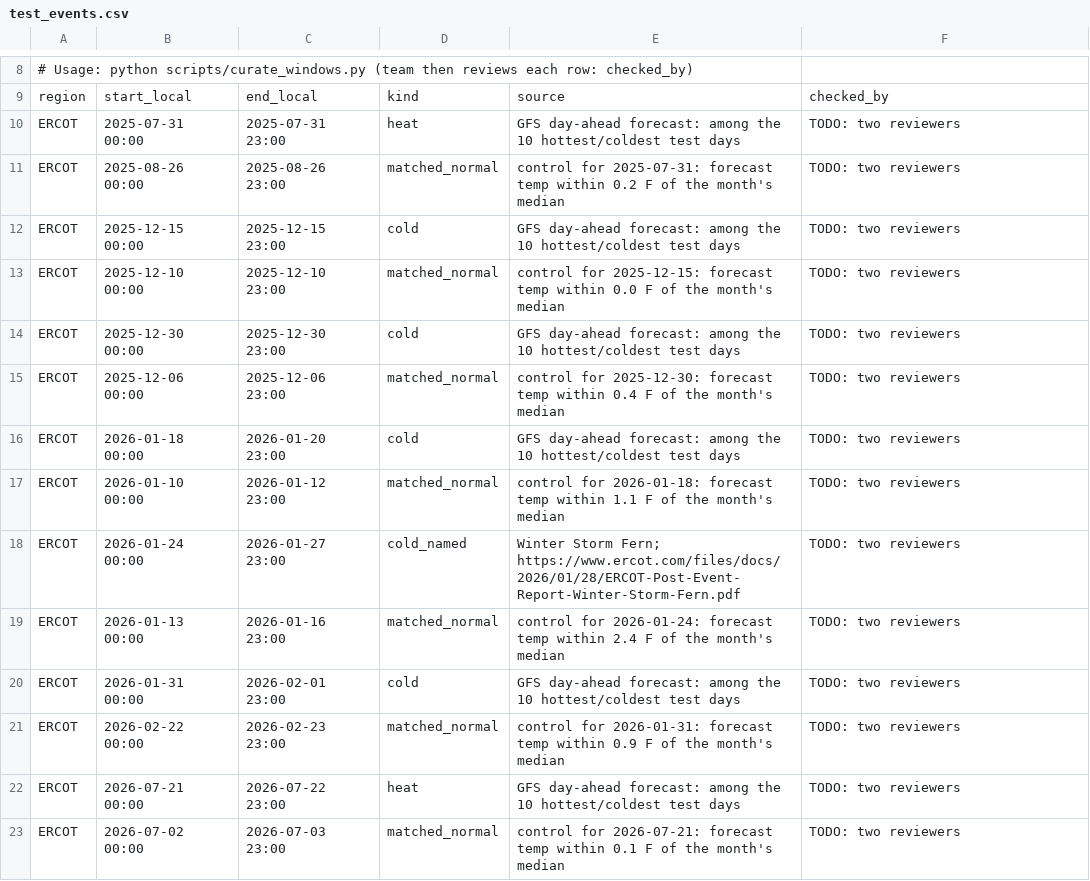
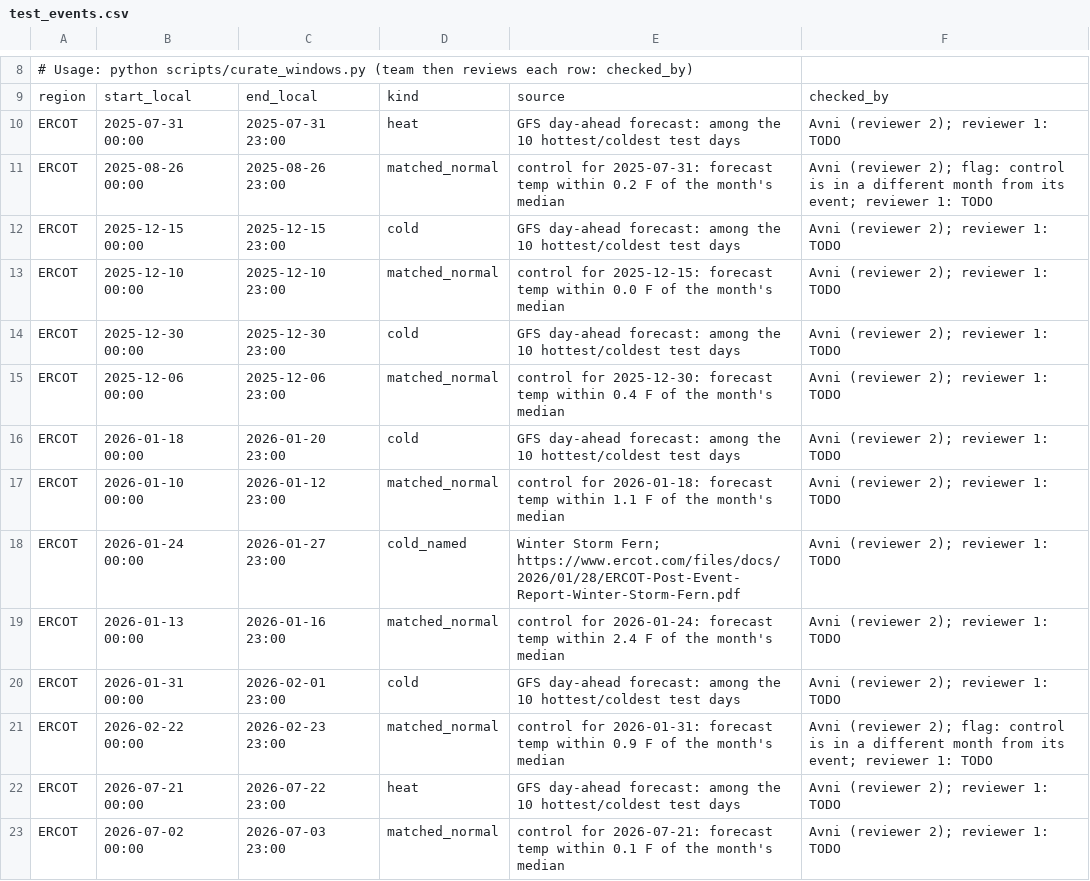
Before and after one commit to omkarchougule19/gridwatch, a CSV file: data/external/test_events.csv, drawn as a sheet; only a part is shown, gaps mark what is left out; the diff covers the shown part only.

Commit message:
IEEE references, citations and reviewer-2 window check
- docs/report_draft.md: References in IEEE style (27 sources, verified titles/dates), in-text [n] citations
- docs/report_ieee_references.pdf: shared-doc version with the same references and citations
- data/external/test_events.csv: Avni as reviewer 2 on all rows; flagged 5 controls in a different month from their event

```diff
--- a/data/external/test_events.csv
+++ b/data/external/test_events.csv
@@ -9,15 +9,15 @@
 region,start_local,end_local,kind,source,checked_by
-ERCOT,2025-07-31 00:00,2025-07-31 23:00,heat,GFS day-ahead forecast: among the 10 hottest/coldest test days,TODO: two reviewers
-ERCOT,2025-08-26 00:00,2025-08-26 23:00,matched_normal,control for 2025-07-31: forecast temp within 0.2 F of the month's median,TODO: two reviewers
-ERCOT,2025-12-15 00:00,2025-12-15 23:00,cold,GFS day-ahead forecast: among the 10 hottest/coldest test days,TODO: two reviewers
-ERCOT,2025-12-10 00:00,2025-12-10 23:00,matched_normal,control for 2025-12-15: forecast temp within 0.0 F of the month's median,TODO: two reviewers
-ERCOT,2025-12-30 00:00,2025-12-30 23:00,cold,GFS day-ahead forecast: among the 10 hottest/coldest test days,TODO: two reviewers
-ERCOT,2025-12-06 00:00,2025-12-06 23:00,matched_normal,control for 2025-12-30: forecast temp within 0.4 F of the month's median,TODO: two reviewers
-ERCOT,2026-01-18 00:00,2026-01-20 23:00,cold,GFS day-ahead forecast: among the 10 hottest/coldest test days,TODO: two reviewers
-ERCOT,2026-01-10 00:00,2026-01-12 23:00,matched_normal,control for 2026-01-18: forecast temp within 1.1 F of the month's median,TODO: two reviewers
-ERCOT,2026-01-24 00:00,2026-01-27 23:00,cold_named,Winter Storm Fern; https://www.ercot.com/files/docs/2026/01/28/ERCOT-Post-Event-Report-Winter-Storm-Fern.pdf,TODO: two reviewers
-ERCOT,2026-01-13 00:00,2026-01-16 23:00,matched_normal,control for 2026-01-24: forecast temp within 2.4 F of the month's median,TODO: two reviewers
-ERCOT,2026-01-31 00:00,2026-02-01 23:00,cold,GFS day-ahead forecast: among the 10 hottest/coldest test days,TODO: two reviewers
-ERCOT,2026-02-22 00:00,2026-02-23 23:00,matched_normal,control for 2026-01-31: forecast temp within 0.9 F of the month's median,TODO: two reviewers
-ERCOT,2026-07-21 00:00,2026-07-22 23:00,heat,GFS day-ahead forecast: among the 10 hottest/coldest test days,TODO: two reviewers
-ERCOT,2026-07-02 00:00,2026-07-03 23:00,matched_normal,control for 2026-07-21: forecast temp within 0.1 F of the month's median,TODO: two reviewers
+ERCOT,2025-07-31 00:00,2025-07-31 23:00,heat,GFS day-ahead forecast: among the 10 hottest/coldest test days,"Avni (reviewer 2); reviewer 1: TODO"
+ERCOT,2025-08-26 00:00,2025-08-26 23:00,matched_normal,control for 2025-07-31: forecast temp within 0.2 F of the month's median,"Avni (reviewer 2); flag: control is in a different month from its event; reviewer 1: TODO"
+ERCOT,2025-12-15 00:00,2025-12-15 23:00,cold,GFS day-ahead forecast: among the 10 hottest/coldest test days,"Avni (reviewer 2); reviewer 1: TODO"
+ERCOT,2025-12-10 00:00,2025-12-10 23:00,matched_normal,control for 2025-12-15: forecast temp within 0.0 F of the month's median,"Avni (reviewer 2); reviewer 1: TODO"
+ERCOT,2025-12-30 00:00,2025-12-30 23:00,cold,GFS day-ahead forecast: among the 10 hottest/coldest test days,"Avni (reviewer 2); reviewer 1: TODO"
+ERCOT,2025-12-06 00:00,2025-12-06 23:00,matched_normal,control for 2025-12-30: forecast temp within 0.4 F of the month's median,"Avni (reviewer 2); reviewer 1: TODO"
+ERCOT,2026-01-18 00:00,2026-01-20 23:00,cold,GFS day-ahead forecast: among the 10 hottest/coldest test days,"Avni (reviewer 2); reviewer 1: TODO"
+ERCOT,2026-01-10 00:00,2026-01-12 23:00,matched_normal,control for 2026-01-18: forecast temp within 1.1 F of the month's median,"Avni (reviewer 2); reviewer 1: TODO"
+ERCOT,2026-01-24 00:00,2026-01-27 23:00,cold_named,Winter Storm Fern; https://www.ercot.com/files/docs/2026/01/28/ERCOT-Post-Event-Report-Winter-Storm-Fern.pdf,"Avni (reviewer 2); reviewer 1: TODO"
+ERCOT,2026-01-13 00:00,2026-01-16 23:00,matched_normal,control for 2026-01-24: forecast temp within 2.4 F of the month's median,"Avni (reviewer 2); reviewer 1: TODO"
+ERCOT,2026-01-31 00:00,2026-02-01 23:00,cold,GFS day-ahead forecast: among the 10 hottest/coldest test days,"Avni (reviewer 2); reviewer 1: TODO"
+ERCOT,2026-02-22 00:00,2026-02-23 23:00,matched_normal,control for 2026-01-31: forecast temp within 0.9 F of the month's median,"Avni (reviewer 2); flag: control is in a different month from its event; reviewer 1: TODO"
+ERCOT,2026-07-21 00:00,2026-07-22 23:00,heat,GFS day-ahead forecast: among the 10 hottest/coldest test days,"Avni (reviewer 2); reviewer 1: TODO"
+ERCOT,2026-07-02 00:00,2026-07-03 23:00,matched_normal,control for 2026-07-21: forecast temp within 0.1 F of the month's median,"Avni (reviewer 2); reviewer 1: TODO"
```
Also changed, not shown: 18 edited cells elsewhere in this file, 2 other files.
